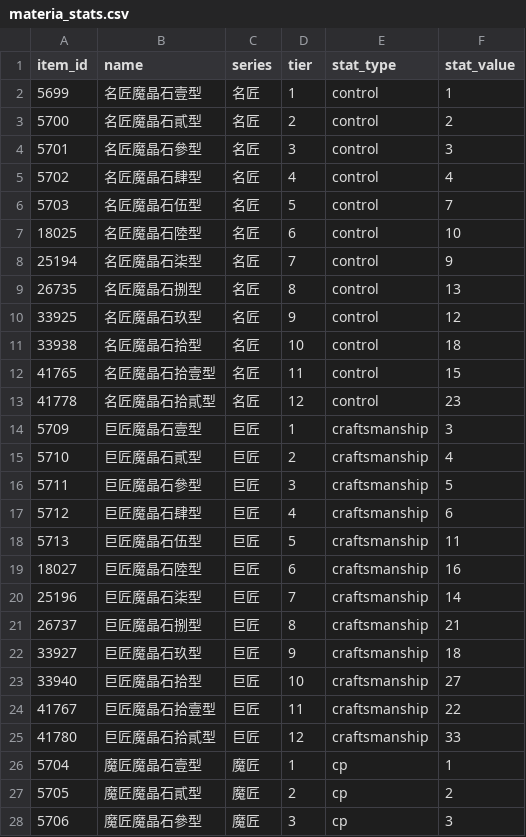
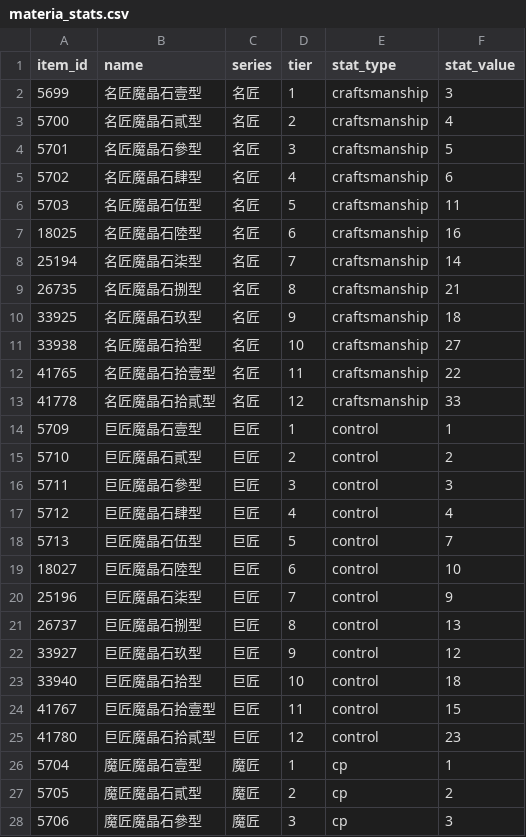
Before and after one commit to zing9264/FFXIV-Best-Market-Crafter, a CSV file: data/materia_stats.csv, drawn as a sheet; only a part is shown.

```diff
--- a/data/materia_stats.csv
+++ b/data/materia_stats.csv
@@ -1,26 +1,26 @@
 item_id,name,series,tier,stat_type,stat_value
-5699,名匠魔晶石壹型,名匠,1,control,1
-5700,名匠魔晶石貳型,名匠,2,control,2
-5701,名匠魔晶石參型,名匠,3,control,3
-5702,名匠魔晶石肆型,名匠,4,control,4
-5703,名匠魔晶石伍型,名匠,5,control,7
-18025,名匠魔晶石陸型,名匠,6,control,10
-25194,名匠魔晶石柒型,名匠,7,control,9
-26735,名匠魔晶石捌型,名匠,8,control,13
-33925,名匠魔晶石玖型,名匠,9,control,12
-33938,名匠魔晶石拾型,名匠,10,control,18
-41765,名匠魔晶石拾壹型,名匠,11,control,15
-41778,名匠魔晶石拾貳型,名匠,12,control,23
-5709,巨匠魔晶石壹型,巨匠,1,craftsmanship,3
-5710,巨匠魔晶石貳型,巨匠,2,craftsmanship,4
-5711,巨匠魔晶石參型,巨匠,3,craftsmanship,5
-5712,巨匠魔晶石肆型,巨匠,4,craftsmanship,6
-5713,巨匠魔晶石伍型,巨匠,5,craftsmanship,11
-18027,巨匠魔晶石陸型,巨匠,6,craftsmanship,16
-25196,巨匠魔晶石柒型,巨匠,7,craftsmanship,14
-26737,巨匠魔晶石捌型,巨匠,8,craftsmanship,21
-33927,巨匠魔晶石玖型,巨匠,9,craftsmanship,18
-33940,巨匠魔晶石拾型,巨匠,10,craftsmanship,27
-41767,巨匠魔晶石拾壹型,巨匠,11,craftsmanship,22
-41780,巨匠魔晶石拾貳型,巨匠,12,craftsmanship,33
+5699,名匠魔晶石壹型,名匠,1,craftsmanship,3
+5700,名匠魔晶石貳型,名匠,2,craftsmanship,4
+5701,名匠魔晶石參型,名匠,3,craftsmanship,5
+5702,名匠魔晶石肆型,名匠,4,craftsmanship,6
+5703,名匠魔晶石伍型,名匠,5,craftsmanship,11
+18025,名匠魔晶石陸型,名匠,6,craftsmanship,16
+25194,名匠魔晶石柒型,名匠,7,craftsmanship,14
+26735,名匠魔晶石捌型,名匠,8,craftsmanship,21
+33925,名匠魔晶石玖型,名匠,9,craftsmanship,18
+33938,名匠魔晶石拾型,名匠,10,craftsmanship,27
+41765,名匠魔晶石拾壹型,名匠,11,craftsmanship,22
+41778,名匠魔晶石拾貳型,名匠,12,craftsmanship,33
+5709,巨匠魔晶石壹型,巨匠,1,control,1
+5710,巨匠魔晶石貳型,巨匠,2,control,2
+5711,巨匠魔晶石參型,巨匠,3,control,3
+5712,巨匠魔晶石肆型,巨匠,4,control,4
+5713,巨匠魔晶石伍型,巨匠,5,control,7
+18027,巨匠魔晶石陸型,巨匠,6,control,10
+25196,巨匠魔晶石柒型,巨匠,7,control,9
+26737,巨匠魔晶石捌型,巨匠,8,control,13
+33927,巨匠魔晶石玖型,巨匠,9,control,12
+33940,巨匠魔晶石拾型,巨匠,10,control,18
+41767,巨匠魔晶石拾壹型,巨匠,11,control,15
+41780,巨匠魔晶石拾貳型,巨匠,12,control,23
 5704,魔匠魔晶石壹型,魔匠,1,cp,1
```
